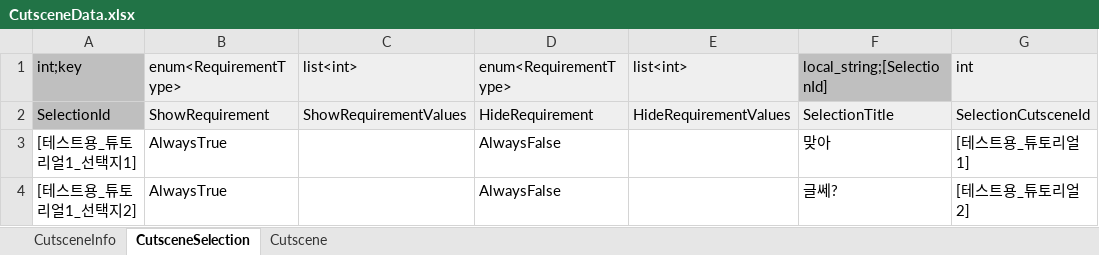
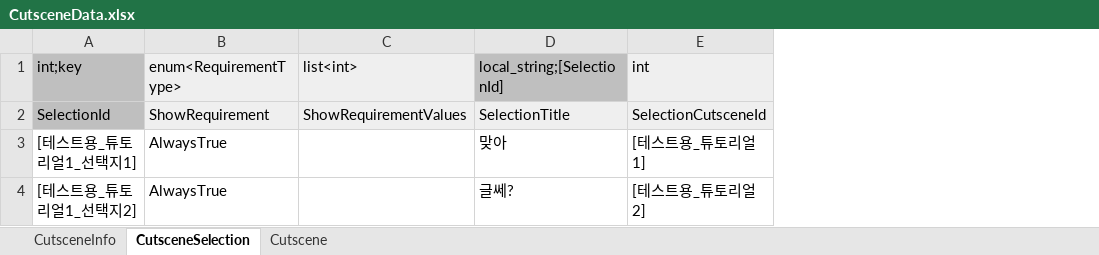
Before and after one commit to Lunaria-Project/lunaria-data, an Excel workbook: excel/CutsceneData.xlsx, sheet CutsceneSelection, drawn as a sheet; values as stored, in another font and other column widths than the file's, no borders; the diff names each change by its address in the sheet, - before the commit and + after, or states it on an @@ line.

```diff
--- a/excel/CutsceneData.xlsx (sheet CutsceneSelection)
+++ b/excel/CutsceneData.xlsx (sheet CutsceneSelection)
-column D (enum<RequirementType>), rows 2-4: HideRequirement | AlwaysFalse | AlwaysFalse
-column E (list<int>), row 2: HideRequirementValues
```
Also changed, not shown: excel/EnumData.xlsx, excel/GameData.xlsx, 2 other files.
